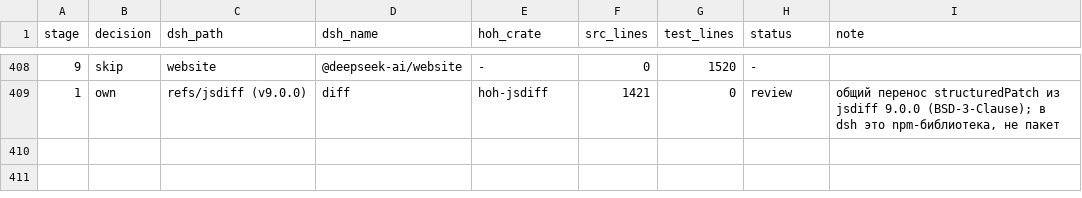
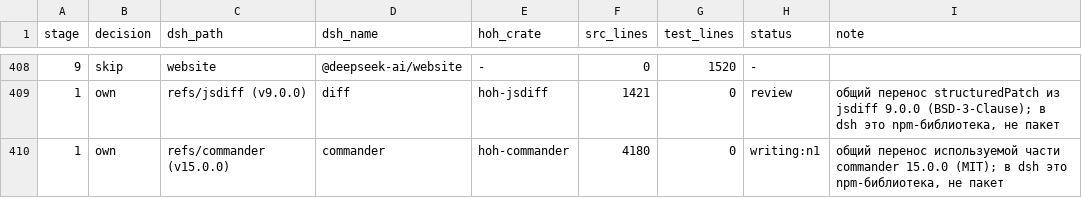
Before and after one commit to alexandrie-dev/harness-over-harness, a TSV file: docs/porting/MAP.tsv, drawn as a sheet; only a part is shown, gaps mark what is left out.

```diff
--- a/docs/porting/MAP.tsv
+++ b/docs/porting/MAP.tsv
@@ -409 +409,2 @@ stage	decision	dsh_path	dsh_name	hoh_crate	src_lines	test_lines	status	note
 1	own	refs/jsdiff (v9.0.0)	diff	hoh-jsdiff	1421	0	review	общий перенос structuredPatch из jsdiff 9.0.0 (BSD-3-Clause); в dsh это npm-библиотека, не пакет
+1	own	refs/commander (v15.0.0)	commander	hoh-commander	4180	0	writing:n1	общий перенос используемой части commander 15.0.0 (MIT); в dsh это npm-библиотека, не пакет
```
Also changed, not shown: 5 other files.
